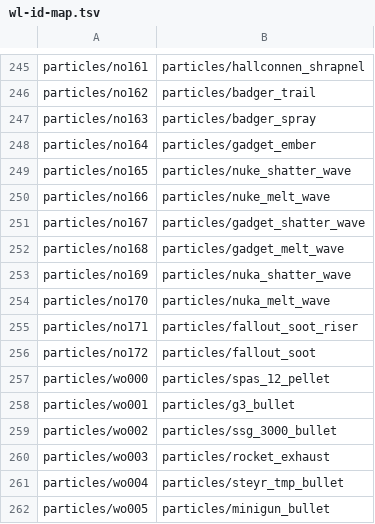
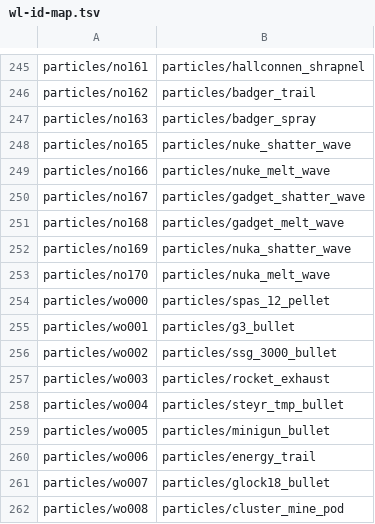
Before and after one commit to Anarchid/cswn, a TSV file: wl-id-map.tsv, drawn as a sheet; only a part is shown, gaps mark what is left out; the shorter side is filled out with more unchanged rows.

```diff
--- a/wl-id-map.tsv
+++ b/wl-id-map.tsv
@@ -247,3 +247,2 @@ particles/no162	particles/badger_trail
 particles/no163	particles/badger_spray
-particles/no164	particles/gadget_ember
 particles/no165	particles/nuke_shatter_wave
@@ -254,4 +253,2 @@ particles/no169	particles/nuka_shatter_wave
 particles/no170	particles/nuka_melt_wave
-particles/no171	particles/fallout_soot_riser
-particles/no172	particles/fallout_soot
 particles/wo000	particles/spas_12_pellet
```
Also changed, not shown: 17 other files.
